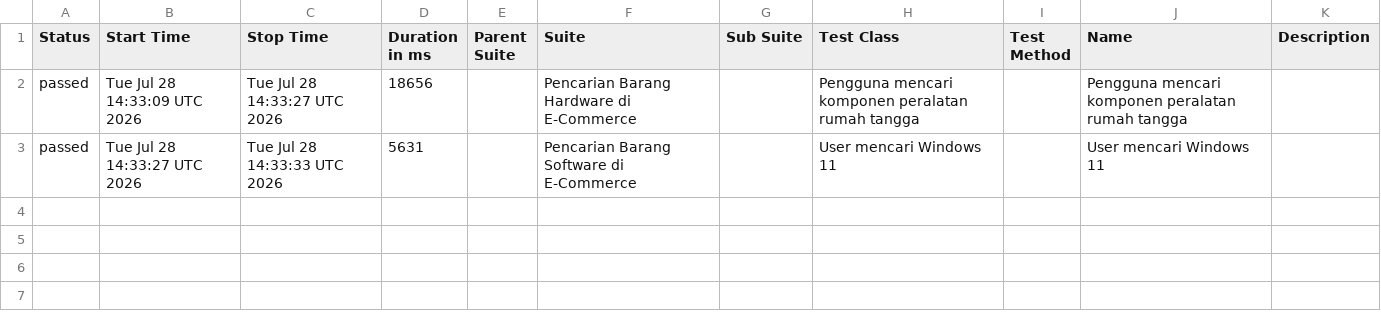
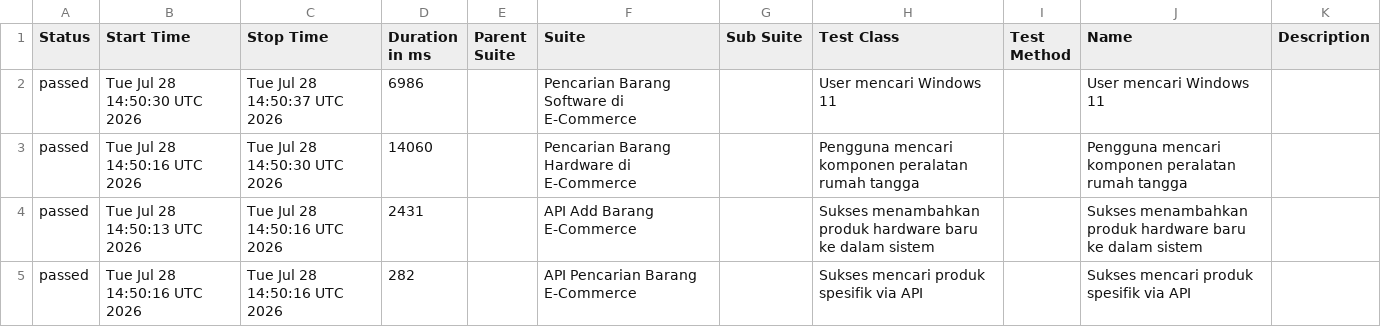
Before and after one commit to akna1997/UnifiedAutomationFramework, a CSV file: data/suites.csv, drawn as a sheet.

```diff
--- a/data/suites.csv
+++ b/data/suites.csv
@@ -1,3 +1,5 @@
 "Status","Start Time","Stop Time","Duration in ms","Parent Suite","Suite","Sub Suite","Test Class","Test Method","Name","Description"
-"passed","Tue Jul 28 14:33:09 UTC 2026","Tue Jul 28 14:33:27 UTC 2026","18656","","Pencarian Barang Hardware di E-Commerce","","Pengguna mencari komponen peralatan rumah tangga","","Pengguna mencari komponen peralatan rumah tangga",""
-"passed","Tue Jul 28 14:33:27 UTC 2026","Tue Jul 28 14:33:33 UTC 2026","5631","","Pencarian Barang Software di E-Commerce","","User mencari Windows 11","","User mencari Windows 11",""
+"passed","Tue Jul 28 14:50:30 UTC 2026","Tue Jul 28 14:50:37 UTC 2026","6986","","Pencarian Barang Software di E-Commerce","","User mencari Windows 11","","User mencari Windows 11",""
+"passed","Tue Jul 28 14:50:16 UTC 2026","Tue Jul 28 14:50:30 UTC 2026","14060","","Pencarian Barang Hardware di E-Commerce","","Pengguna mencari komponen peralatan rumah tangga","","Pengguna mencari komponen peralatan rumah tangga",""
+"passed","Tue Jul 28 14:50:13 UTC 2026","Tue Jul 28 14:50:16 UTC 2026","2431","","API Add Barang E-Commerce","","Sukses menambahkan produk hardware baru ke dalam sistem","","Sukses menambahkan produk hardware baru ke dalam sistem",""
+"passed","Tue Jul 28 14:50:16 UTC 2026","Tue Jul 28 14:50:16 UTC 2026","282","","API Pencarian Barang E-Commerce","","Sukses mencari produk spesifik via API","","Sukses mencari produk spesifik via API",""
```
Also changed, not shown: data/behaviors.csv, 28 other files.
